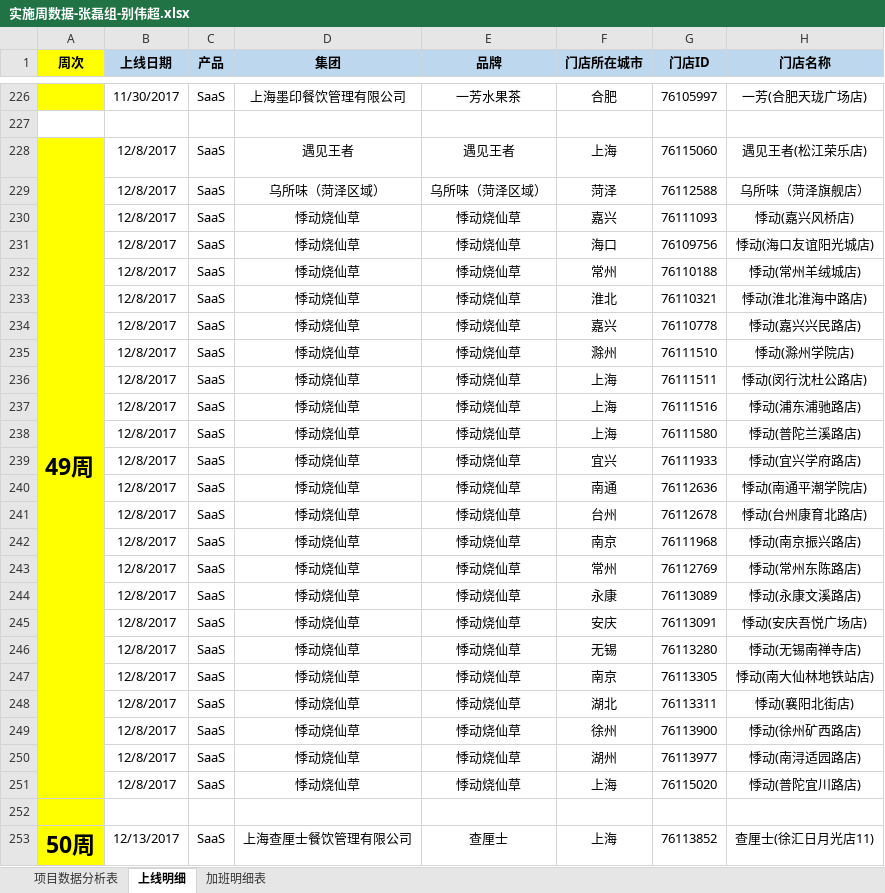
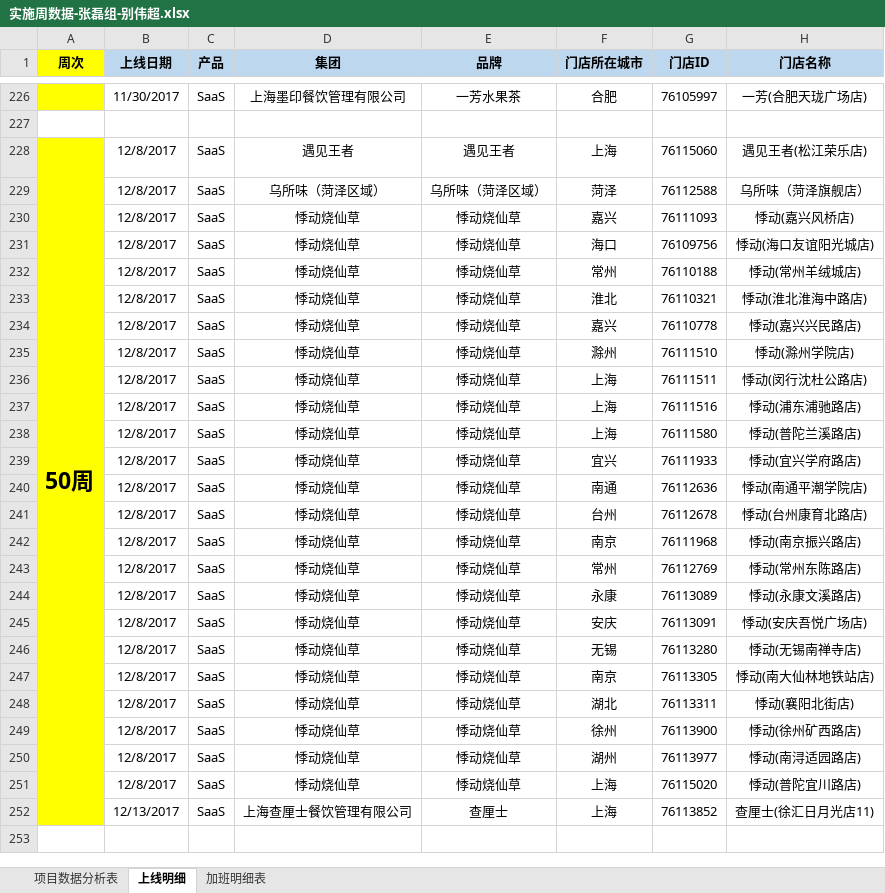
Before and after one commit to lx90735/zhangleizu, an Excel workbook: 个人/别伟超/实施周数据-张磊组-别伟超.xlsx, sheet 上线明细, drawn as a sheet; only a part is shown, gaps mark what is left out; values as stored, in another font and other column widths than the file's, no borders; removed rows and columns are numbered as before the commit, all else as after; rows hold the shown columns only; the diff names each change by its address in the sheet, - before the commit and + after, or states it on an @@ line.

```diff
--- a/个人/别伟超/实施周数据-张磊组-别伟超.xlsx (sheet 上线明细)
+++ b/个人/别伟超/实施周数据-张磊组-别伟超.xlsx (sheet 上线明细)
-A228 (周次): 49周
+A228 (周次): 50周
-A228:A251 merged
+A228:A252 merged
-row 252: (empty)
-A252 (周次): 50周
+A252 (周次): (empty)
```
